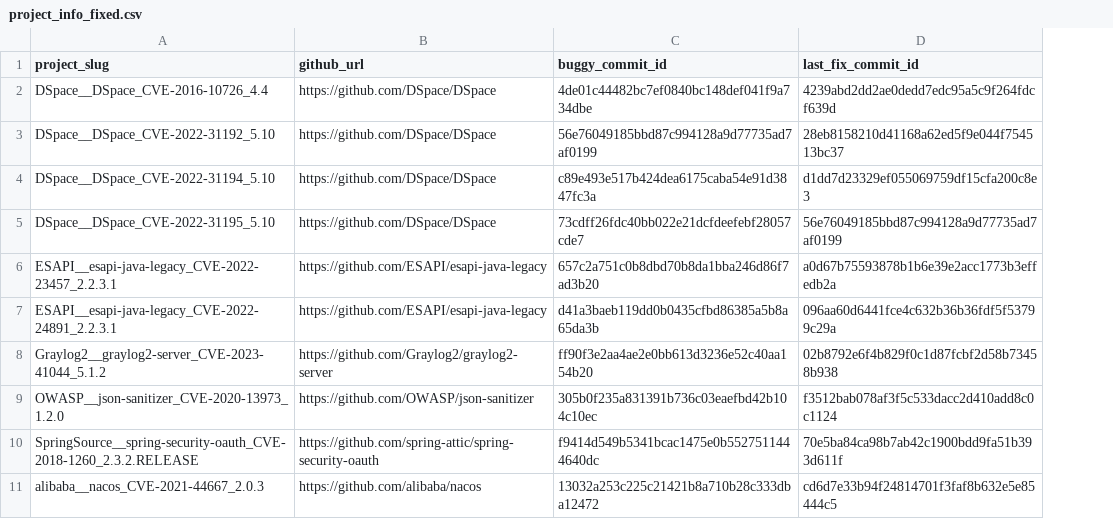
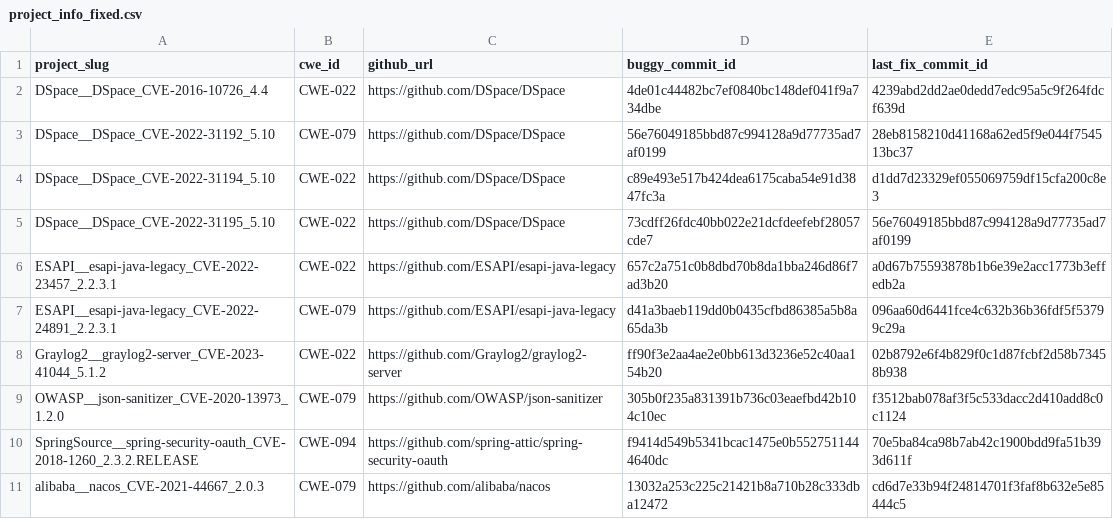
Before and after one commit to aeflores/cwe-bench-java, a CSV file: data/project_info_fixed.csv, drawn as a sheet; only a part is shown; the diff names each change by its address in the sheet, - before the commit and + after, or states it on an @@ line.

```diff
--- a/data/project_info_fixed.csv
+++ b/data/project_info_fixed.csv
+column B (cwe_id), rows 2-11: CWE-022 | CWE-079 | CWE-022 | CWE-022 | CWE-022 | CWE-079 | CWE-022 | CWE-079 | CWE-094 | CWE-079
```
Also changed, not shown: 1 other file.
